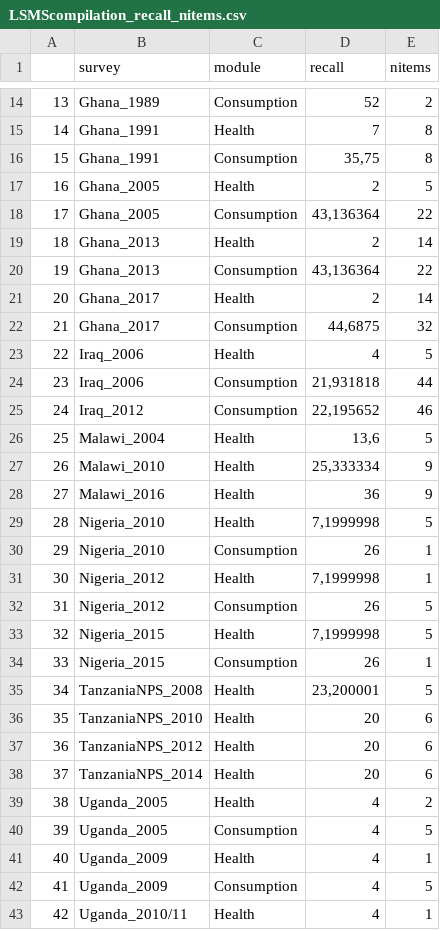
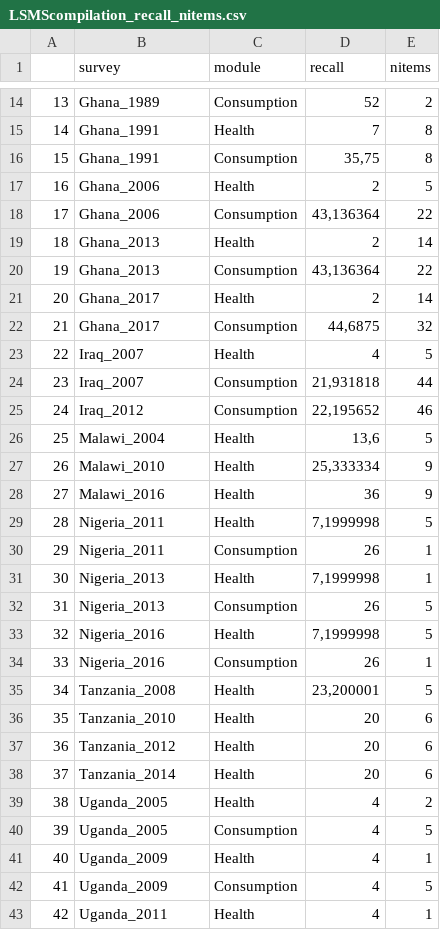
Before and after one commit to benjasast/LSMS_analysis, a CSV file: LSMScompilation_recall_nitems.csv, drawn as a sheet; only a part is shown, gaps mark what is left out; the diff covers the shown part only.

```diff
--- a/LSMScompilation_recall_nitems.csv
+++ b/LSMScompilation_recall_nitems.csv
@@ -16,4 +16,4 @@
 "15";"Ghana_1991";"Consumption";35,75;8
-"16";"Ghana_2005";"Health";2;5
-"17";"Ghana_2005";"Consumption";43,136364;22
+"16";"Ghana_2006";"Health";2;5
+"17";"Ghana_2006";"Consumption";43,136364;22
 "18";"Ghana_2013";"Health";2;14
@@ -22,4 +22,4 @@
 "21";"Ghana_2017";"Consumption";44,6875;32
-"22";"Iraq_2006";"Health";4;5
-"23";"Iraq_2006";"Consumption";21,931818;44
+"22";"Iraq_2007";"Health";4;5
+"23";"Iraq_2007";"Consumption";21,931818;44
 "24";"Iraq_2012";"Consumption";22,195652;46
@@ -28,12 +28,12 @@
 "27";"Malawi_2016";"Health";36;9
-"28";"Nigeria_2010";"Health";7,1999998;5
-"29";"Nigeria_2010";"Consumption";26;1
-"30";"Nigeria_2012";"Health";7,1999998;1
-"31";"Nigeria_2012";"Consumption";26;5
-"32";"Nigeria_2015";"Health";7,1999998;5
-"33";"Nigeria_2015";"Consumption";26;1
-"34";"TanzaniaNPS_2008";"Health";23,200001;5
-"35";"TanzaniaNPS_2010";"Health";20;6
-"36";"TanzaniaNPS_2012";"Health";20;6
-"37";"TanzaniaNPS_2014";"Health";20;6
+"28";"Nigeria_2011";"Health";7,1999998;5
+"29";"Nigeria_2011";"Consumption";26;1
+"30";"Nigeria_2013";"Health";7,1999998;1
+"31";"Nigeria_2013";"Consumption";26;5
+"32";"Nigeria_2016";"Health";7,1999998;5
+"33";"Nigeria_2016";"Consumption";26;1
+"34";"Tanzania_2008";"Health";23,200001;5
+"35";"Tanzania_2010";"Health";20;6
+"36";"Tanzania_2012";"Health";20;6
+"37";"Tanzania_2014";"Health";20;6
 "38";"Uganda_2005";"Health";4;2
@@ -42,2 +42,2 @@
 "41";"Uganda_2009";"Consumption";4;5
-"42";"Uganda_2010/11";"Health";4;1
+"42";"Uganda_2011";"Health";4;1
```
Also changed, not shown: 13 edited cells elsewhere in this file, 3 other files.
